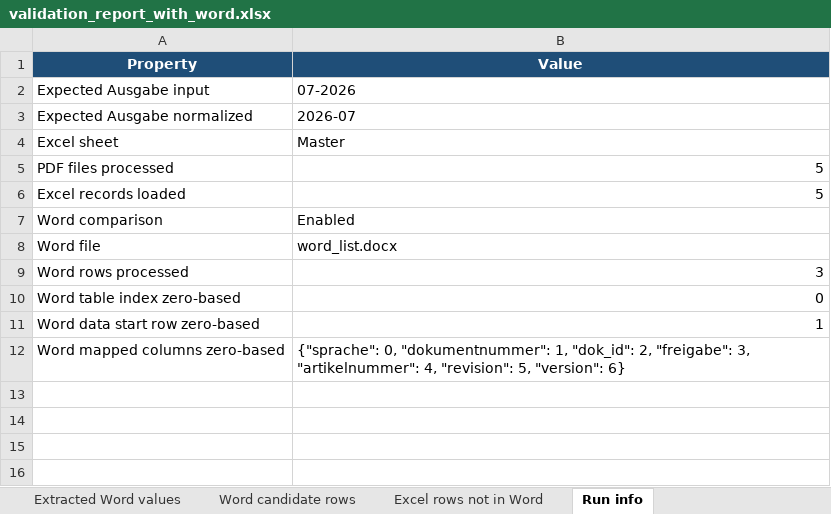
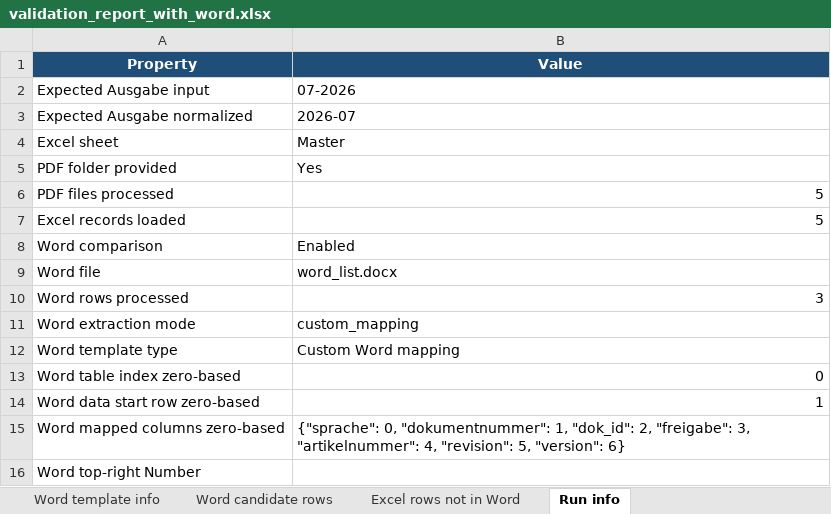
Before and after one commit to BrightLightPro/profile-docs-checker, an Excel workbook: test_output/validation_report_with_word.xlsx, sheet Run info, drawn as a sheet; values as stored, in another font and other column widths than the file's, no borders; the diff names each change by its address in the sheet, - before the commit and + after, or states it on an @@ line.

```diff
--- a/test_output/validation_report_with_word.xlsx (sheet Run info)
+++ b/test_output/validation_report_with_word.xlsx (sheet Run info)
+sheet tab: Word template info
+row 5: PDF folder provided | Yes
+row 11: Word extraction mode | custom_mapping
+row 12: Word template type | Custom Word mapping
+row 16: Word top-right Number
```
Also changed, not shown: sheet Word vs Excel Summary, sheet Word candidate rows, sheet Extracted Word values, sheet Word vs Excel Details, sheet Extracted PDF values, sheet Summary, other sheet tabs, test_output/master.xlsx, 23 other files.
